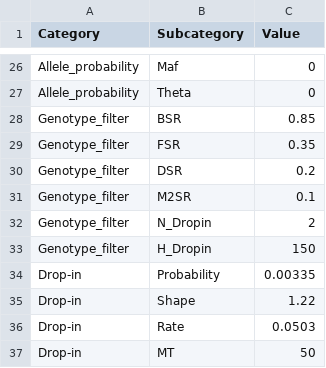
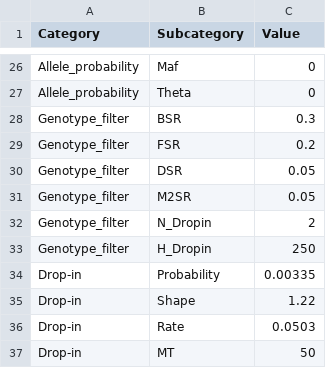
Before and after one commit to manabe0322/KongohPlus, a CSV file: inst/extdata/anameth/240809_KMU_GF30.csv, drawn as a sheet; only a part is shown, gaps mark what is left out.

Commit message:
v0.7.2 Update anameth

```diff
--- a/inst/extdata/anameth/240809_KMU_GF30.csv
+++ b/inst/extdata/anameth/240809_KMU_GF30.csv
@@ -27,8 +27,8 @@ Allele_probability,Maf,0
 Allele_probability,Theta,0
-Genotype_filter,BSR,0.85
-Genotype_filter,FSR,0.35
-Genotype_filter,DSR,0.2
-Genotype_filter,M2SR,0.1
+Genotype_filter,BSR,0.3
+Genotype_filter,FSR,0.2
+Genotype_filter,DSR,0.05
+Genotype_filter,M2SR,0.05
 Genotype_filter,N_Dropin,2
-Genotype_filter,H_Dropin,150
+Genotype_filter,H_Dropin,250
 Drop-in,Probability,0.00335
```
Also changed, not shown: 2 other files.
